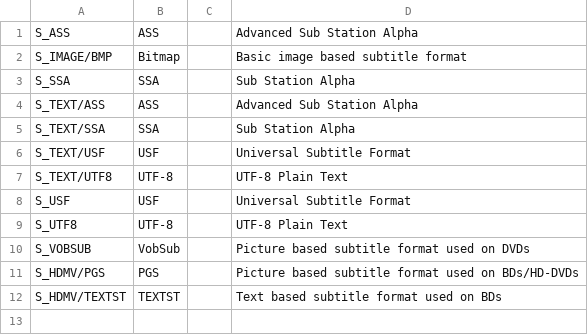
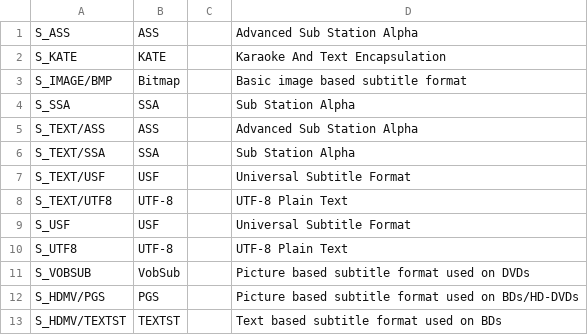
Before and after one commit to MediaArea/MediaInfoLib, a CSV file: Source/Resource/Text/DataBase/CodecID_Text_Matroska.csv, drawn as a sheet; the diff names each change by its address in the sheet, - before the commit and + after, or states it on an @@ line.

```diff
--- a/Source/Resource/Text/DataBase/CodecID_Text_Matroska.csv
+++ b/Source/Resource/Text/DataBase/CodecID_Text_Matroska.csv
+row 2: S_KATE | KATE |  | Karaoke And Text Encapsulation
```
Also changed, not shown: Source/Resource/Text/DataBase/Codec.csv, 1 other file.
